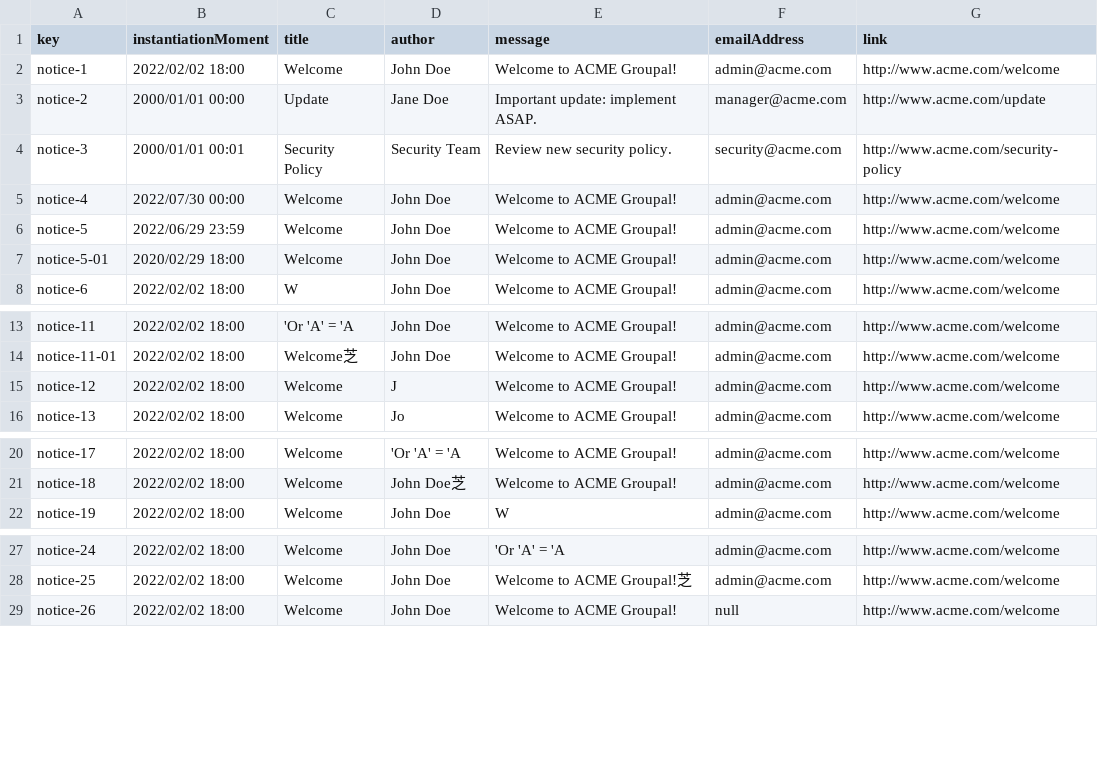
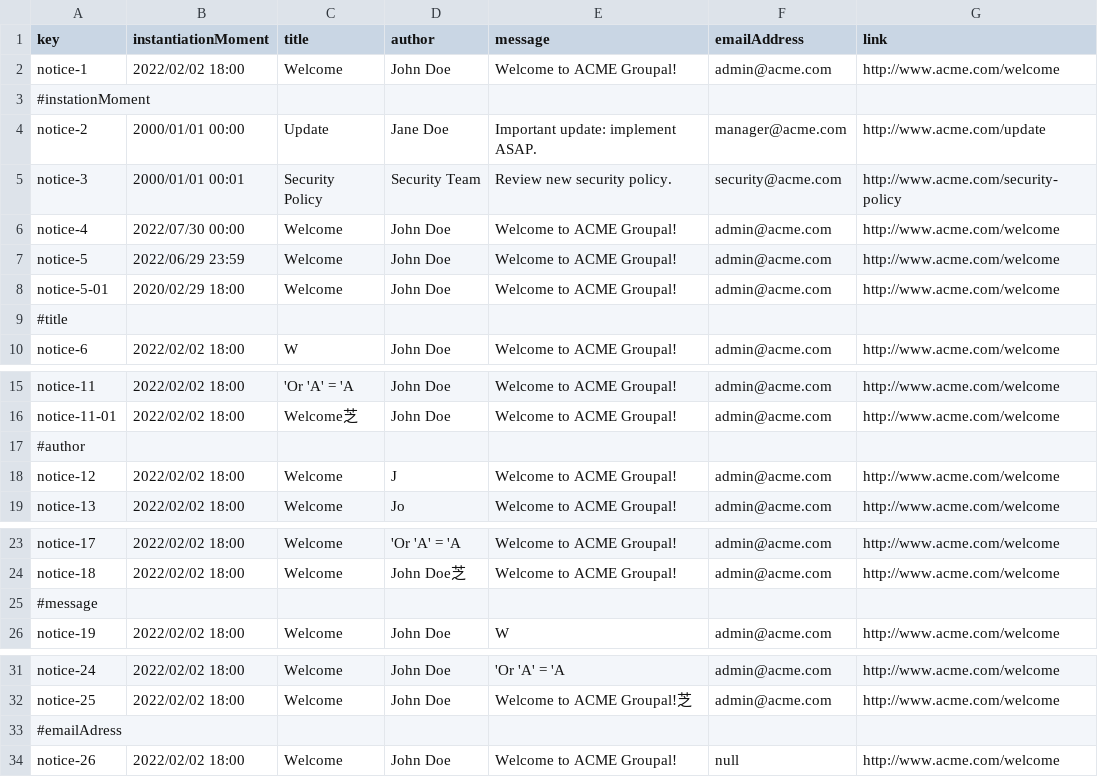
Before and after one commit to pabpergas/DP2, a CSV file: src/main/webapp/WEB-INF/resources/sample-data/notice.csv, drawn as a sheet; only a part is shown, gaps mark what is left out; the diff covers the shown part only.

```diff
--- a/src/main/webapp/WEB-INF/resources/sample-data/notice.csv
+++ b/src/main/webapp/WEB-INF/resources/sample-data/notice.csv
@@ -2,2 +2,3 @@ key,instantiationMoment,title,author,message,emailAddress,link
 notice-1,"2022/02/02 18:00",Welcome,John Doe,Welcome to ACME Groupal!,admin@acme.com,http://www.acme.com/welcome
+#instationMoment
 notice-2,"2000/01/01 00:00",Update,Jane Doe,Important update: implement ASAP.,manager@acme.com,http://www.acme.com/update
@@ -7,2 +8,3 @@ notice-5,"2022/06/29 23:59",Welcome,John Doe,Welcome to ACME Groupal!,admin@acme
 notice-5-01,"2020/02/29 18:00",Welcome,John Doe,Welcome to ACME Groupal!,admin@acme.com,http://www.acme.com/welcome
+#title
 notice-6,"2022/02/02 18:00",W,John Doe,Welcome to ACME Groupal!,admin@acme.com,http://www.acme.com/welcome
@@ -14,2 +16,3 @@ notice-11,"2022/02/02 18:00",'Or 'A' = 'A,John Doe,Welcome to ACME Groupal!,admi
 notice-11-01,"2022/02/02 18:00",Welcome芝,John Doe,Welcome to ACME Groupal!,admin@acme.com,http://www.acme.com/welcome
+#author
 notice-12,"2022/02/02 18:00",Welcome,J,Welcome to ACME Groupal!,admin@acme.com,http://www.acme.com/welcome
@@ -21,2 +24,3 @@ notice-17,"2022/02/02 18:00",Welcome,'Or 'A' = 'A,Welcome to ACME Groupal!,admin
 notice-18,"2022/02/02 18:00",Welcome,John Doe芝,Welcome to ACME Groupal!,admin@acme.com,http://www.acme.com/welcome
+#message
 notice-19,"2022/02/02 18:00",Welcome,John Doe,W,admin@acme.com,http://www.acme.com/welcome
@@ -28,2 +32,3 @@ notice-24,"2022/02/02 18:00",Welcome,John Doe,'Or 'A' = 'A,admin@acme.com,http:/
 notice-25,"2022/02/02 18:00",Welcome,John Doe,Welcome to ACME Groupal!芝,admin@acme.com,http://www.acme.com/welcome
+#emailAdress
 notice-26,"2022/02/02 18:00",Welcome,John Doe,Welcome to ACME Groupal!,null,http://www.acme.com/welcome
```
Also changed, not shown: 1 added row elsewhere in this file, src/main/webapp/WEB-INF/resources/sample-data/banner.csv, src/main/webapp/WEB-INF/resources/sample-data/claim.csv, 21 other files.
